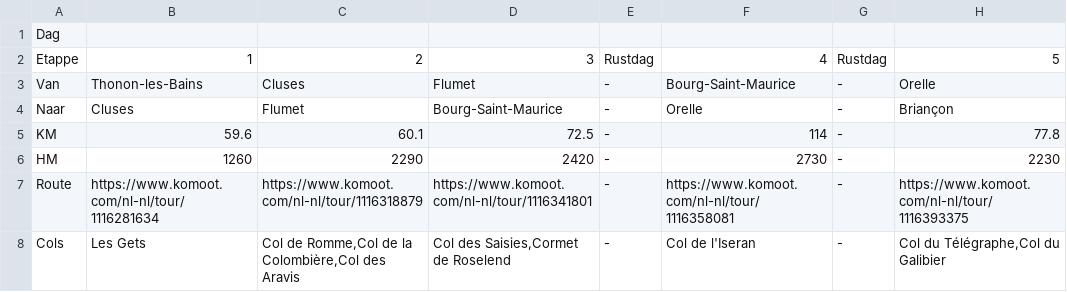
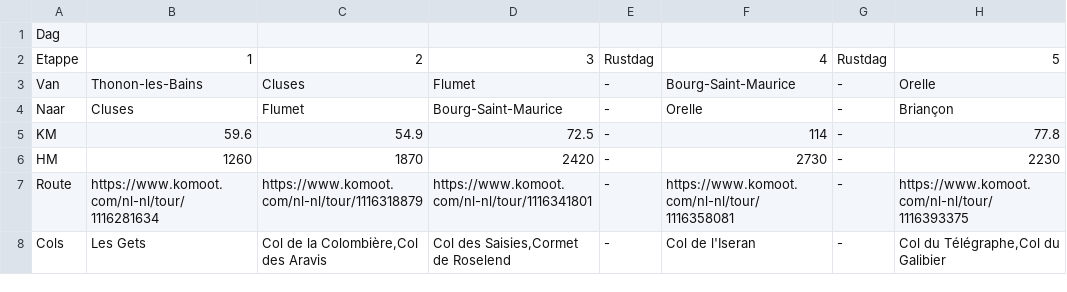
Before and after one commit to 1ST0N3/RDGA, a CSV file: Data/etappes.csv, drawn as a sheet; only a part is shown; the diff names each change by its address in the sheet, - before the commit and + after, or states it on an @@ line.

```diff
--- a/Data/etappes.csv
+++ b/Data/etappes.csv
-C5: 60.1
+C5: 54.9
-C6: 2290
+C6: 1870
-C8: Col de Romme,Col de la Colombière,Col des Aravis
+C8: Col de la Colombière,Col des Aravis
```
Also changed, not shown: Data/cols.csv, 5 other files.
